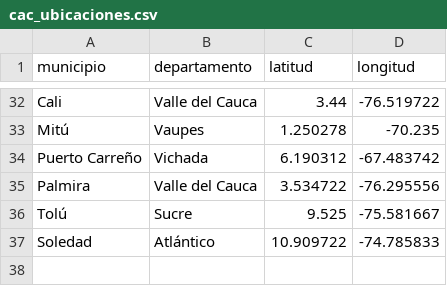
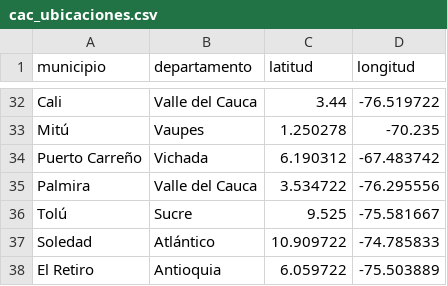
Before and after one commit to jdrodas/CervezasColombia, a CSV file: datos/cac_ubicaciones.csv, drawn as a sheet; only a part is shown, gaps mark what is left out; the diff names each change by its address in the sheet, - before the commit and + after, or states it on an @@ line.

```diff
--- a/datos/cac_ubicaciones.csv
+++ b/datos/cac_ubicaciones.csv
+row 38: El Retiro | Antioquia | 6.059722 | -75.503889
```
Also changed, not shown: datos/cac_cervecerias.csv, datos/cac_cervezas.csv, 18 other files.
